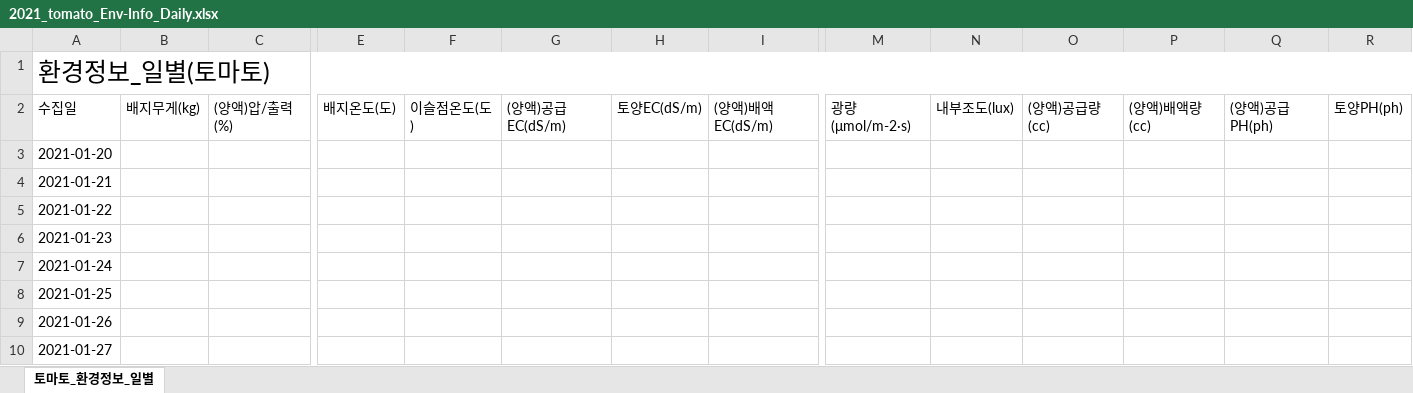
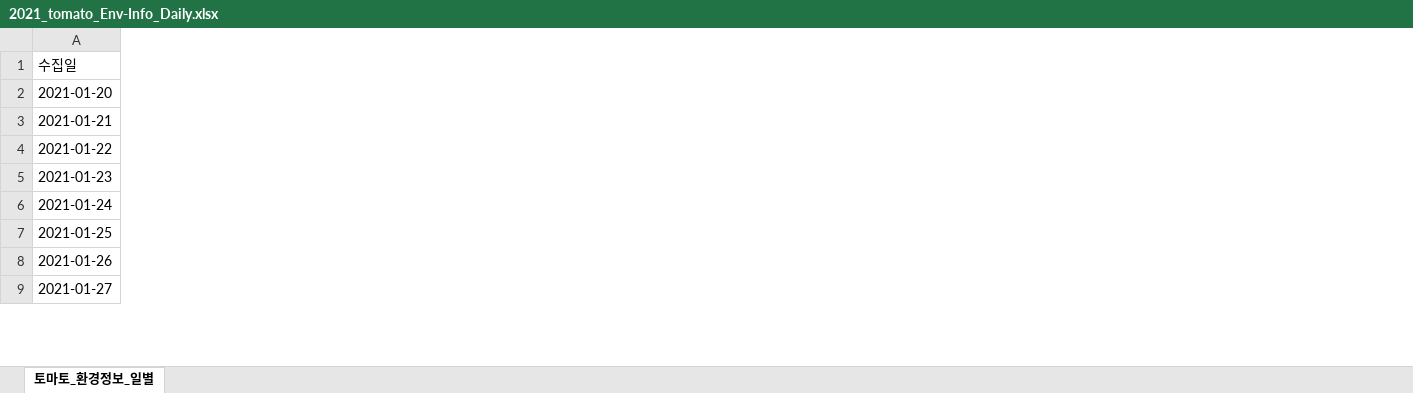
Before and after one commit to SWING-TEAM5/2023-MicroFarm, an Excel workbook: MicroFarm/Data/Tomato/2021_tomato_Env-Info_Daily.xlsx, sheet 토마토_환경정보_일별, drawn as a sheet; only a part is shown, gaps mark what is left out; values as stored, in another font and other column widths than the file's, no borders; removed rows and columns are numbered as before the commit, all else as after; rows hold the shown columns only; the diff covers the shown part only; the diff names each change by its address in the sheet, - before the commit and + after, or states it on an @@ line.

```diff
--- a/MicroFarm/Data/Tomato/2021_tomato_Env-Info_Daily.xlsx (sheet 토마토_환경정보_일별)
+++ b/MicroFarm/Data/Tomato/2021_tomato_Env-Info_Daily.xlsx (sheet 토마토_환경정보_일별)
-column B (배지무게(kg)), empty
-column C ((양액)압/출력(%)), empty
-column E (배지온도(도)), empty
-column F (이슬점온도(도)), empty
-column G ((양액)공급EC(dS/m)), empty
-column H (토양EC(dS/m)), empty
-column I ((양액)배액EC(dS/m)), empty
-column M (광량(μmol/m-2·s)), empty
-column N (내부조도(lux)), empty
-column O ((양액)공급량(cc)), empty
-column P ((양액)배액량(cc)), empty
-column Q ((양액)공급PH(ph)), empty
-column R (토양PH(ph)), empty
-row 1: 환경정보_일별(토마토)
```
Also changed, not shown: 4 removed columns elsewhere in this sheet, MicroFarm/Data/Tomato/2018_tomato_Env-Info_Daily.xlsx, MicroFarm/Data/Tomato/2019_tomato_Env-Info_Daily.xlsx, 1 other file.
